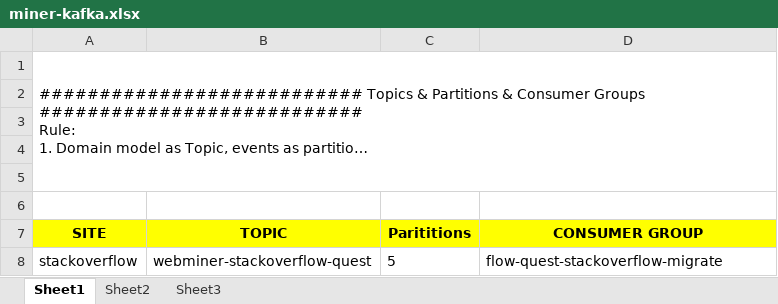
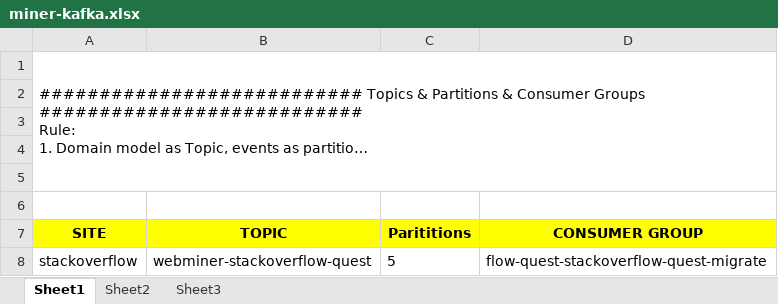
Before and after one commit to codetalkdotme/documents, an Excel workbook: flow/miner/miner-kafka.xlsx, sheet Sheet1, drawn as a sheet; long unchanged cells end in …; values as stored, in another font and other column widths than the file's, no borders; the diff names each change by its address in the sheet, - before the commit and + after, or states it on an @@ line.

```diff
--- a/flow/miner/miner-kafka.xlsx (sheet Sheet1)
+++ b/flow/miner/miner-kafka.xlsx (sheet Sheet1)
-D8 (CONSUMER GROUP): flow-quest-stackoverflow-migrate
+D8 (CONSUMER GROUP): flow-quest-stackoverflow-quest-migrate
```
Also changed, not shown: flow/app/flow-kafka.xlsx, 6 other files.
